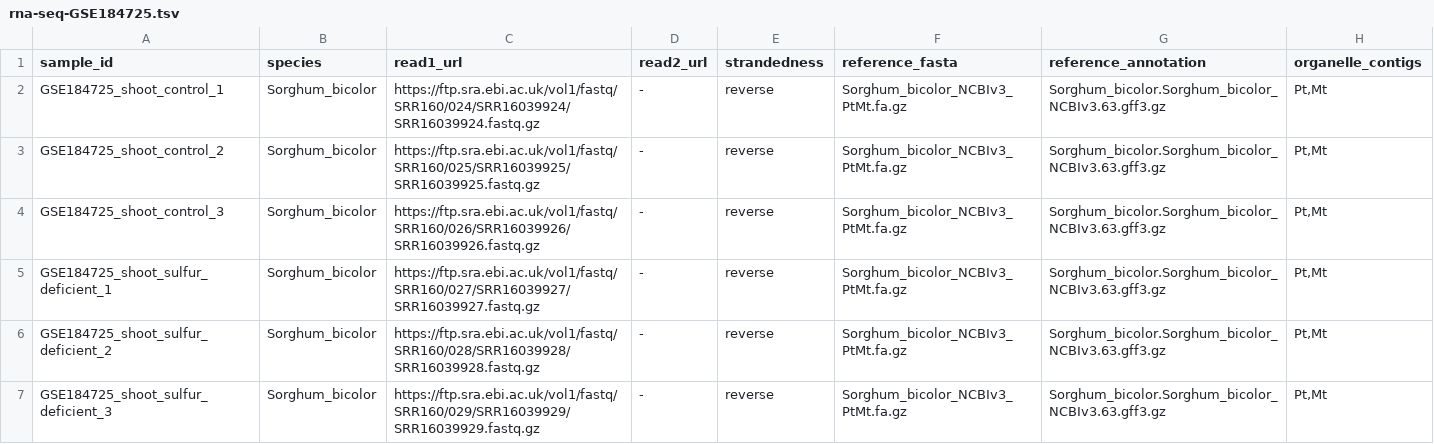
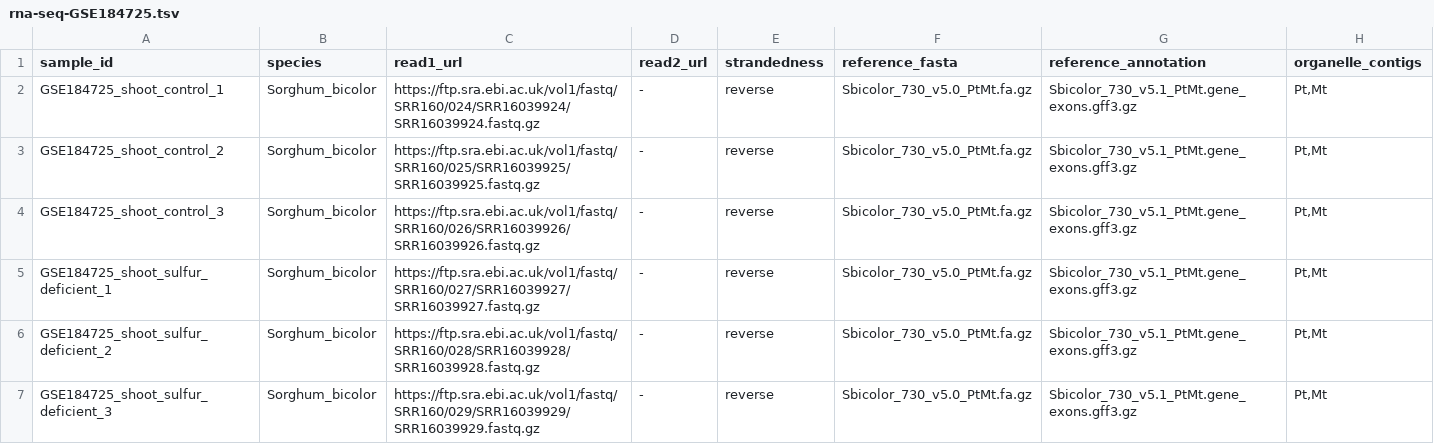
Before and after one commit to kundajelab/genesis-preprocessing, a TSV file: samplesheets/Sorghum_bicolor/rna-seq-GSE184725.tsv, drawn as a sheet.

```diff
--- a/samplesheets/Sorghum_bicolor/rna-seq-GSE184725.tsv
+++ b/samplesheets/Sorghum_bicolor/rna-seq-GSE184725.tsv
@@ -1,7 +1,7 @@
 sample_id	species	read1_url	read2_url	strandedness	reference_fasta	reference_annotation	organelle_contigs
-GSE184725_shoot_control_1	Sorghum_bicolor	https://ftp.sra.ebi.ac.uk/vol1/fastq/SRR160/024/SRR16039924/SRR16039924.fastq.gz	-	reverse	Sorghum_bicolor_NCBIv3_PtMt.fa.gz	Sorghum_bicolor.Sorghum_bicolor_NCBIv3.63.gff3.gz	Pt,Mt
-GSE184725_shoot_control_2	Sorghum_bicolor	https://ftp.sra.ebi.ac.uk/vol1/fastq/SRR160/025/SRR16039925/SRR16039925.fastq.gz	-	reverse	Sorghum_bicolor_NCBIv3_PtMt.fa.gz	Sorghum_bicolor.Sorghum_bicolor_NCBIv3.63.gff3.gz	Pt,Mt
-GSE184725_shoot_control_3	Sorghum_bicolor	https://ftp.sra.ebi.ac.uk/vol1/fastq/SRR160/026/SRR16039926/SRR16039926.fastq.gz	-	reverse	Sorghum_bicolor_NCBIv3_PtMt.fa.gz	Sorghum_bicolor.Sorghum_bicolor_NCBIv3.63.gff3.gz	Pt,Mt
-GSE184725_shoot_sulfur_deficient_1	Sorghum_bicolor	https://ftp.sra.ebi.ac.uk/vol1/fastq/SRR160/027/SRR16039927/SRR16039927.fastq.gz	-	reverse	Sorghum_bicolor_NCBIv3_PtMt.fa.gz	Sorghum_bicolor.Sorghum_bicolor_NCBIv3.63.gff3.gz	Pt,Mt
-GSE184725_shoot_sulfur_deficient_2	Sorghum_bicolor	https://ftp.sra.ebi.ac.uk/vol1/fastq/SRR160/028/SRR16039928/SRR16039928.fastq.gz	-	reverse	Sorghum_bicolor_NCBIv3_PtMt.fa.gz	Sorghum_bicolor.Sorghum_bicolor_NCBIv3.63.gff3.gz	Pt,Mt
-GSE184725_shoot_sulfur_deficient_3	Sorghum_bicolor	https://ftp.sra.ebi.ac.uk/vol1/fastq/SRR160/029/SRR16039929/SRR16039929.fastq.gz	-	reverse	Sorghum_bicolor_NCBIv3_PtMt.fa.gz	Sorghum_bicolor.Sorghum_bicolor_NCBIv3.63.gff3.gz	Pt,Mt
+GSE184725_shoot_control_1	Sorghum_bicolor	https://ftp.sra.ebi.ac.uk/vol1/fastq/SRR160/024/SRR16039924/SRR16039924.fastq.gz	-	reverse	Sbicolor_730_v5.0_PtMt.fa.gz	Sbicolor_730_v5.1_PtMt.gene_exons.gff3.gz	Pt,Mt
+GSE184725_shoot_control_2	Sorghum_bicolor	https://ftp.sra.ebi.ac.uk/vol1/fastq/SRR160/025/SRR16039925/SRR16039925.fastq.gz	-	reverse	Sbicolor_730_v5.0_PtMt.fa.gz	Sbicolor_730_v5.1_PtMt.gene_exons.gff3.gz	Pt,Mt
+GSE184725_shoot_control_3	Sorghum_bicolor	https://ftp.sra.ebi.ac.uk/vol1/fastq/SRR160/026/SRR16039926/SRR16039926.fastq.gz	-	reverse	Sbicolor_730_v5.0_PtMt.fa.gz	Sbicolor_730_v5.1_PtMt.gene_exons.gff3.gz	Pt,Mt
+GSE184725_shoot_sulfur_deficient_1	Sorghum_bicolor	https://ftp.sra.ebi.ac.uk/vol1/fastq/SRR160/027/SRR16039927/SRR16039927.fastq.gz	-	reverse	Sbicolor_730_v5.0_PtMt.fa.gz	Sbicolor_730_v5.1_PtMt.gene_exons.gff3.gz	Pt,Mt
+GSE184725_shoot_sulfur_deficient_2	Sorghum_bicolor	https://ftp.sra.ebi.ac.uk/vol1/fastq/SRR160/028/SRR16039928/SRR16039928.fastq.gz	-	reverse	Sbicolor_730_v5.0_PtMt.fa.gz	Sbicolor_730_v5.1_PtMt.gene_exons.gff3.gz	Pt,Mt
+GSE184725_shoot_sulfur_deficient_3	Sorghum_bicolor	https://ftp.sra.ebi.ac.uk/vol1/fastq/SRR160/029/SRR16039929/SRR16039929.fastq.gz	-	reverse	Sbicolor_730_v5.0_PtMt.fa.gz	Sbicolor_730_v5.1_PtMt.gene_exons.gff3.gz	Pt,Mt
```
Also changed, not shown: samplesheets/Sorghum_bicolor/atac-seq-curated.tsv, samplesheets/Sorghum_bicolor/dap-seq-PRJNA1177471-test.tsv, 6 other files.
